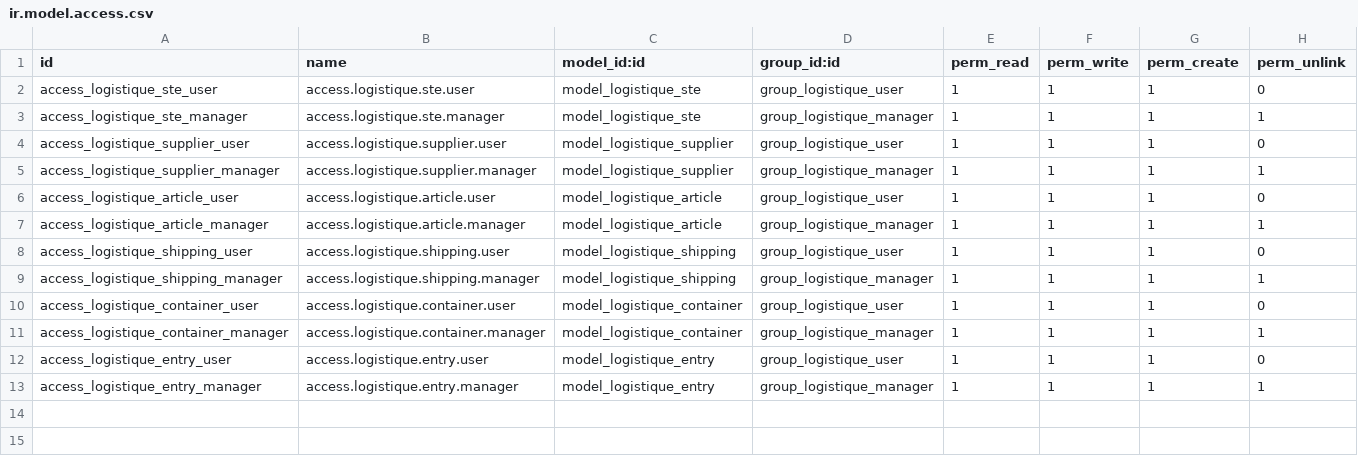
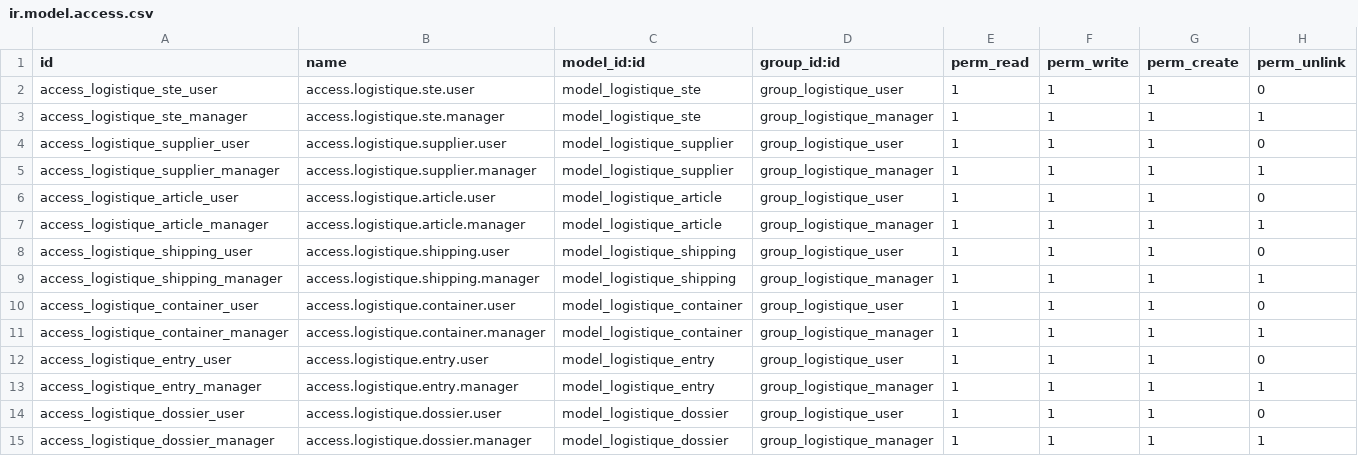
Before and after one commit to ayoubakhrif/Soufiane-Food, a CSV file: custom-addons/logistique/security/ir.model.access.csv, drawn as a sheet.

```diff
--- a/custom-addons/logistique/security/ir.model.access.csv
+++ b/custom-addons/logistique/security/ir.model.access.csv
@@ -13 +13,3 @@ access_logistique_entry_user,access.logistique.entry.user,model_logistique_entry
 access_logistique_entry_manager,access.logistique.entry.manager,model_logistique_entry,group_logistique_manager,1,1,1,1
+access_logistique_dossier_user,access.logistique.dossier.user,model_logistique_dossier,group_logistique_user,1,1,1,0
+access_logistique_dossier_manager,access.logistique.dossier.manager,model_logistique_dossier,group_logistique_manager,1,1,1,1
```
Also changed, not shown: 7 other files.
